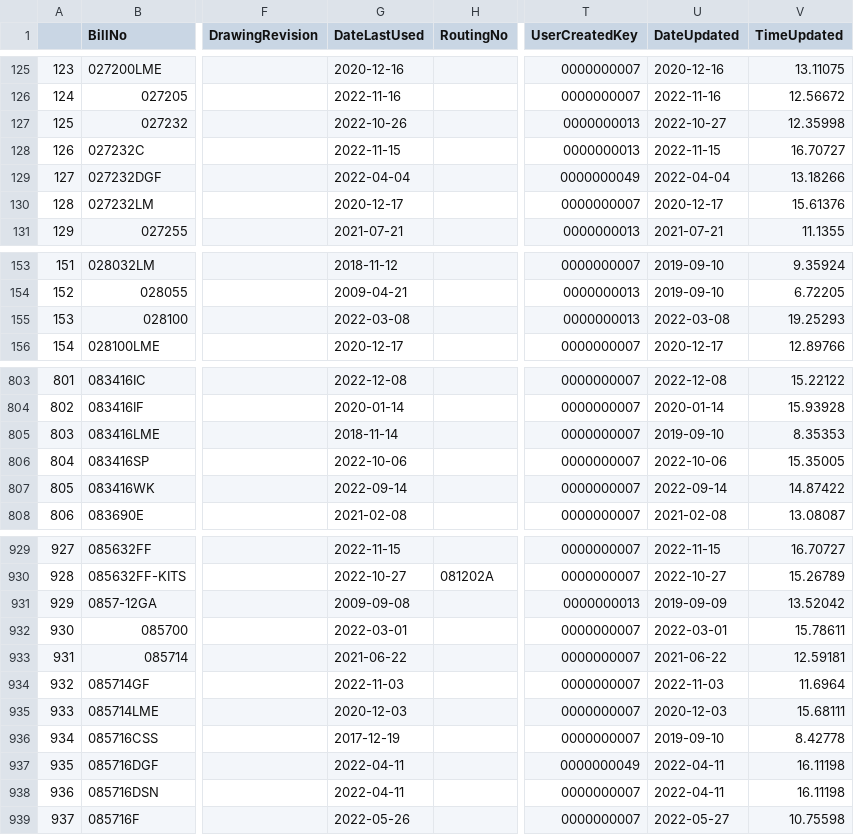
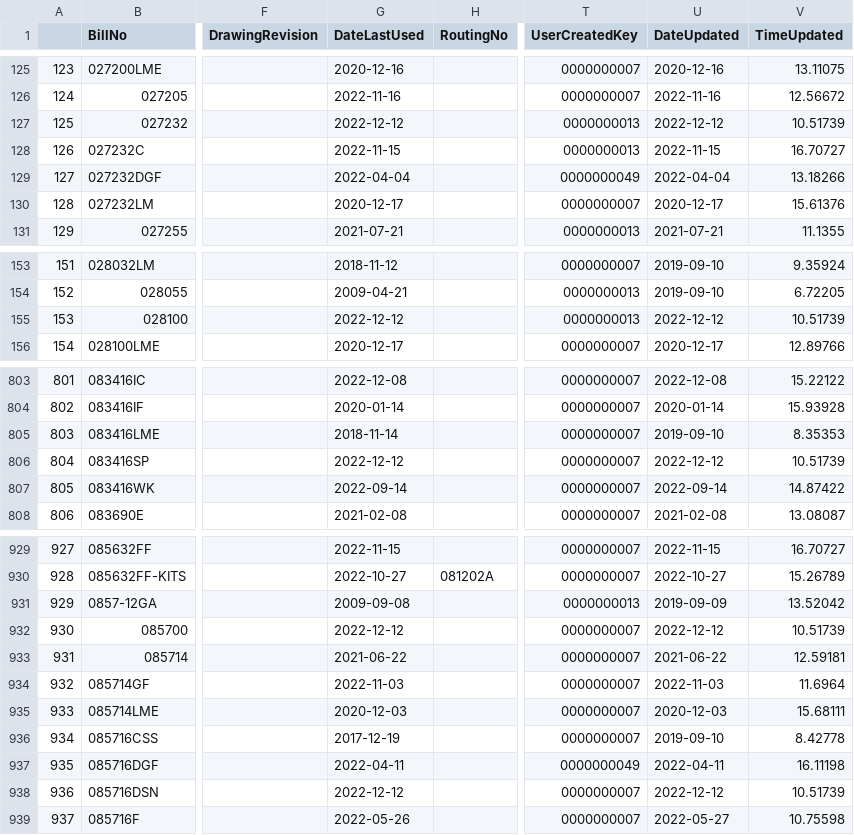
Before and after one commit to ParkerMedlin/kpk-app, a CSV file: db_imports/BM_BillHeader.csv, drawn as a sheet; only a part is shown, gaps mark what is left out; the diff covers the shown part only; the diff names each change by its address in the sheet, - before the commit and + after, or states it on an @@ line.

```diff
--- a/db_imports/BM_BillHeader.csv
+++ b/db_imports/BM_BillHeader.csv
-G127 (DateLastUsed): 2022-10-26
+G127 (DateLastUsed): 2022-12-12
-U127 (DateUpdated): 2022-10-27
+U127 (DateUpdated): 2022-12-12
-V127 (TimeUpdated): 12.35998
+V127 (TimeUpdated): 10.51739
-G155 (DateLastUsed): 2022-03-08
+G155 (DateLastUsed): 2022-12-12
-U155 (DateUpdated): 2022-03-08
+U155 (DateUpdated): 2022-12-12
-V155 (TimeUpdated): 19.25293
+V155 (TimeUpdated): 10.51739
-G806 (DateLastUsed): 2022-10-06
+G806 (DateLastUsed): 2022-12-12
-U806 (DateUpdated): 2022-10-06
+U806 (DateUpdated): 2022-12-12
-V806 (TimeUpdated): 15.35005
+V806 (TimeUpdated): 10.51739
-G932 (DateLastUsed): 2022-03-01
+G932 (DateLastUsed): 2022-12-12
-U932 (DateUpdated): 2022-03-01
+U932 (DateUpdated): 2022-12-12
-V932 (TimeUpdated): 15.78611
+V932 (TimeUpdated): 10.51739
-G938 (DateLastUsed): 2022-04-11
+G938 (DateLastUsed): 2022-12-12
-U938 (DateUpdated): 2022-04-11
+U938 (DateUpdated): 2022-12-12
-V938 (TimeUpdated): 16.11198
+V938 (TimeUpdated): 10.51739
```
Also changed, not shown: 21 edited cells elsewhere in this file, db_imports/prodmerge.csv, 40 other files.
